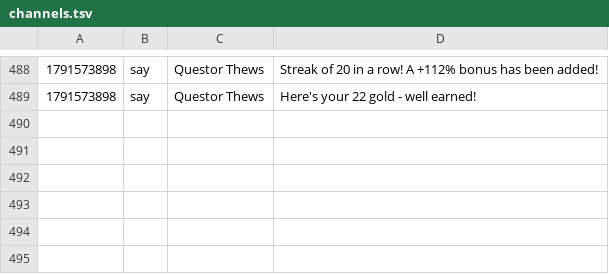
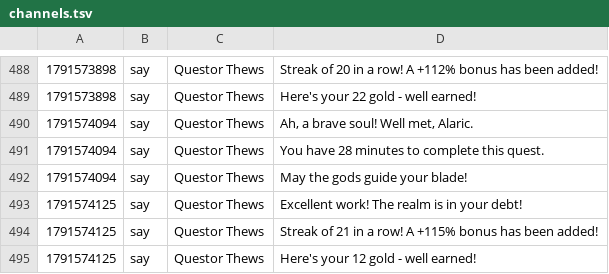
Before and after one commit to jeremydbean/toc2026, a TSV file: log/channels.tsv, drawn as a sheet; only a part is shown, gaps mark what is left out; the diff names each change by its address in the sheet, - before the commit and + after, or states it on an @@ line.

```diff
--- a/log/channels.tsv
+++ b/log/channels.tsv
+row 490: 1791574094 | say | Questor Thews | Ah, a brave soul! Well met, Alaric.
+row 491: 1791574094 | say | Questor Thews | You have 28 minutes to complete this quest.
+row 492: 1791574094 | say | Questor Thews | May the gods guide your blade!
+row 493: 1791574125 | say | Questor Thews | Excellent work! The realm is in your debt!
+row 494: 1791574125 | say | Questor Thews | Streak of 21 in a row! A +115% bonus has been added!
+row 495: 1791574125 | say | Questor Thews | Here's your 12 gold - well earned!
```
Also changed, not shown: log/logins.tsv, log/webadmin-events.tsv, 2 other files.
